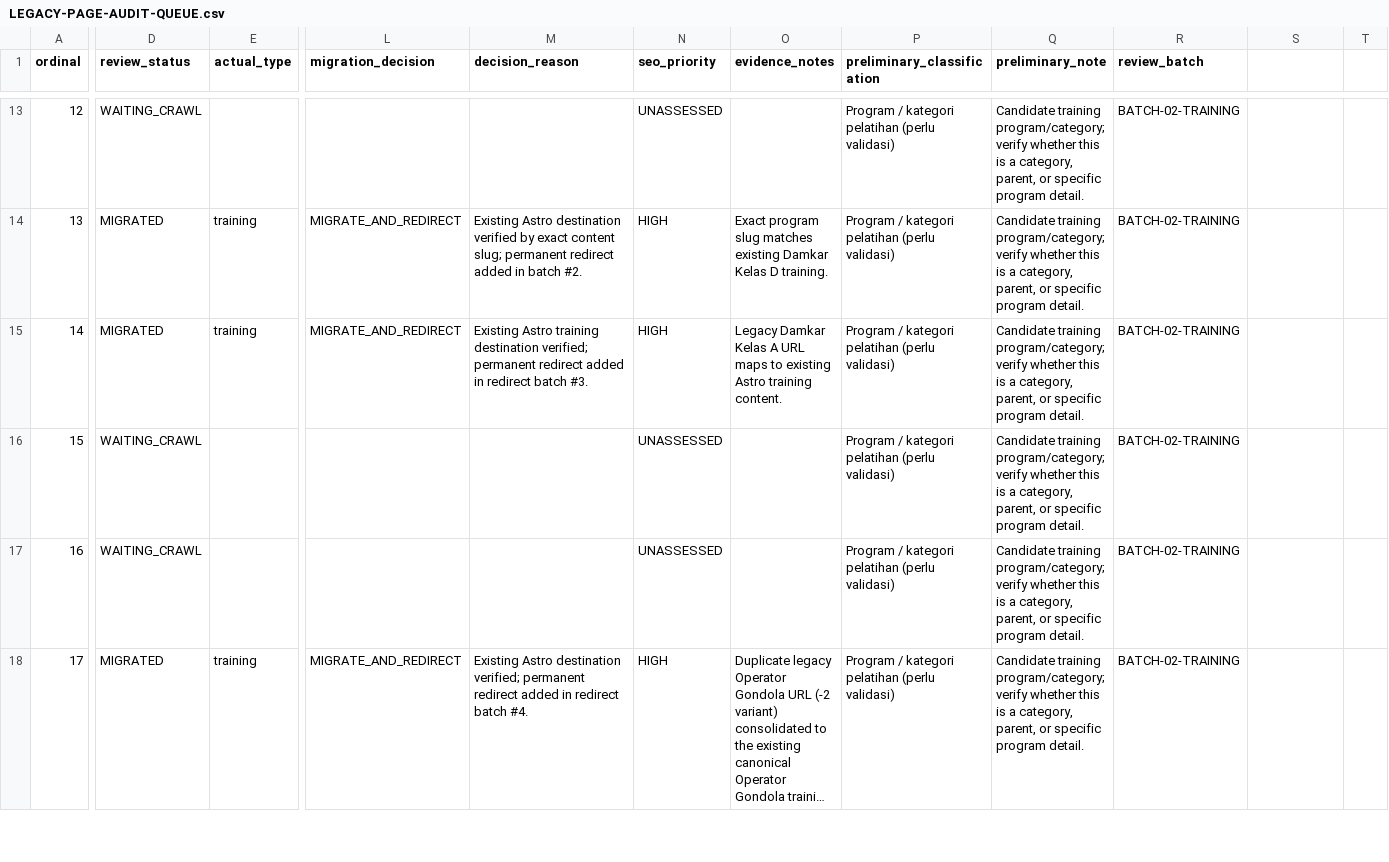
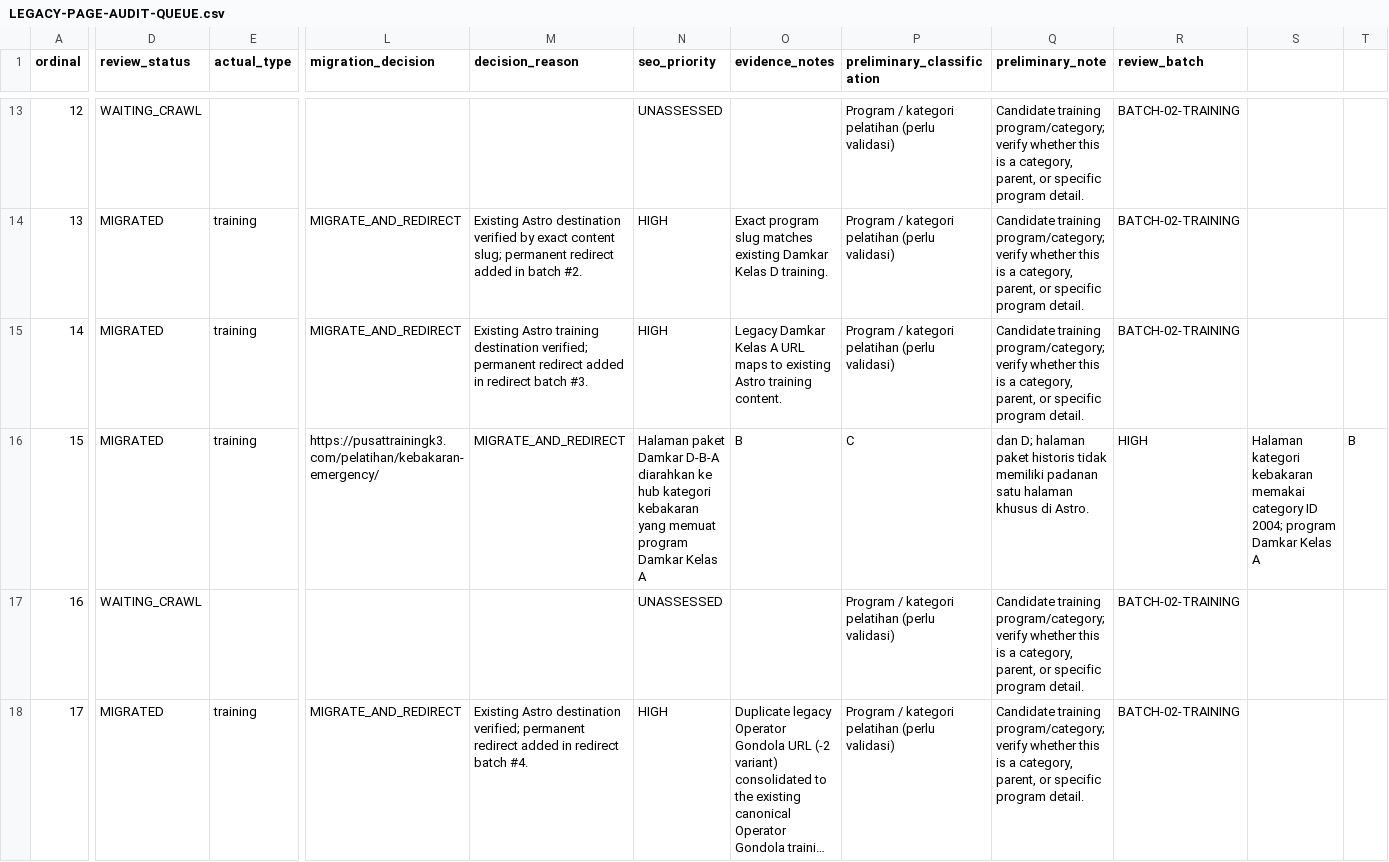
Before and after one commit to arisciwek/pusattraining, a CSV file: docs/LEGACY-PAGE-AUDIT-QUEUE.csv, drawn as a sheet; only a part is shown, gaps mark what is left out; long unchanged cells end in …; the diff covers the shown part only; the diff names each change by its address in the sheet, - before the commit and + after, or states it on an @@ line.

Commit message:
docs(migration): mark Damkar package redirect mapped

```diff
--- a/docs/LEGACY-PAGE-AUDIT-QUEUE.csv
+++ b/docs/LEGACY-PAGE-AUDIT-QUEUE.csv
-D16 (review_status): WAITING_CRAWL
+D16 (review_status): MIGRATED
-E16 (actual_type): (empty)
+E16 (actual_type): training
-L16 (migration_decision): (empty)
+L16 (migration_decision): https://pusattrainingk3.com/pelatihan/kebakaran-emergency/
-M16 (decision_reason): (empty)
+M16 (decision_reason): MIGRATE_AND_REDIRECT
-N16 (seo_priority): UNASSESSED
+N16 (seo_priority): Halaman paket Damkar D-B-A diarahkan ke hub kategori kebakaran yang memuat program Damkar Kelas A
-O16 (evidence_notes): (empty)
+O16 (evidence_notes): B
-P16 (preliminary_classification): Program / kategori pelatihan (perlu validasi)
+P16 (preliminary_classification): C
-Q16 (preliminary_note): Candidate training program/category; verify whether this is a category, parent, or specific program detail.
+Q16 (preliminary_note): dan D; halaman paket historis tidak memiliki padanan satu halaman khusus di Astro.
-R16 (review_batch): BATCH-02-TRAINING
+R16 (review_batch): HIGH
-S16: (empty)
+S16: Halaman kategori kebakaran memakai category ID 2004; program Damkar Kelas A
-T16: (empty)
+T16: B
```
Also changed, not shown: 4 edited cells elsewhere in this file.
